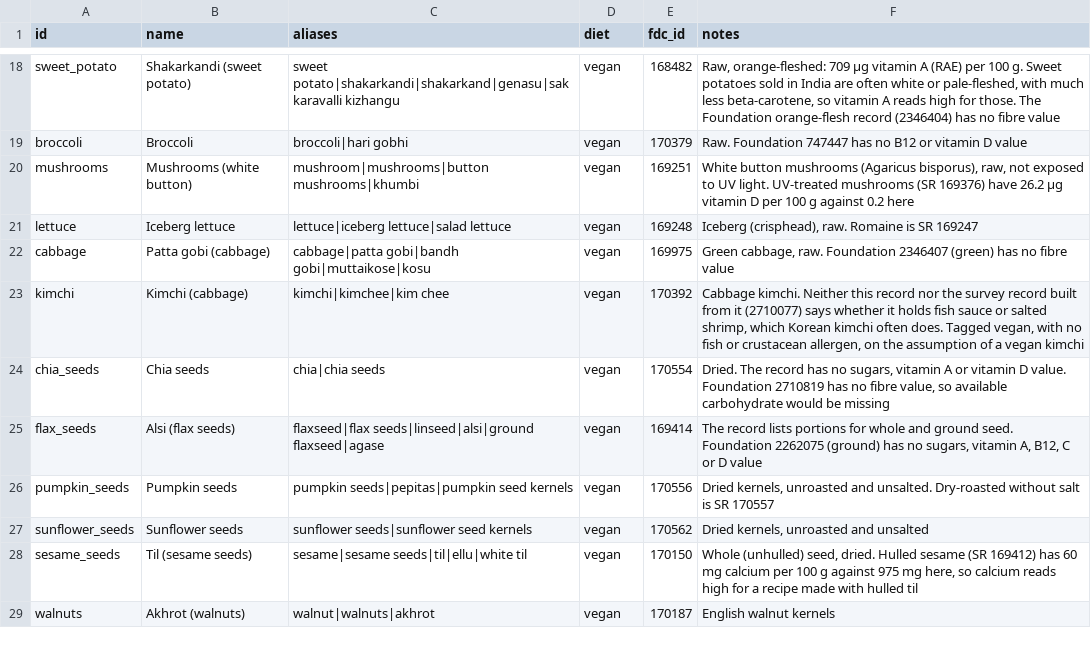
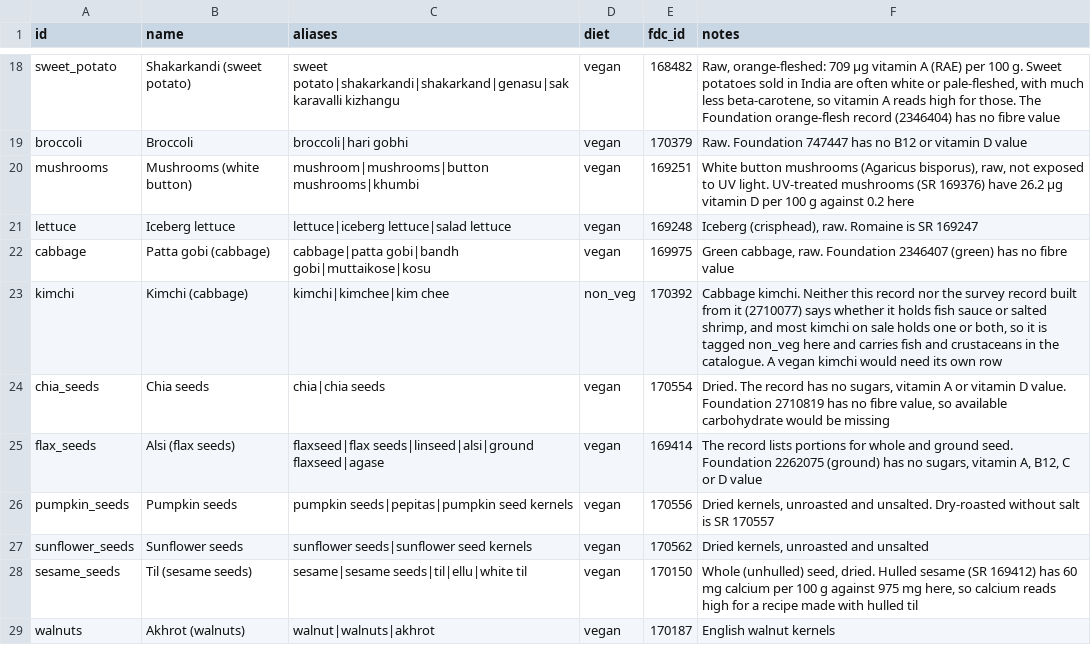
Before and after one commit to Varun-Kambali/meal-planner-agents, a CSV file: data_build/food_map.csv, drawn as a sheet; only a part is shown, gaps mark what is left out.

Commit message:
fix: tag kimchi and whey on the safe side
Neither kimchi record says whether it holds fish sauce or salted shrimp, and
most kimchi on sale holds one or both, so kimchi is now non_veg in the food
file and carries fish and crustaceans in the catalogue; a vegan kimchi would
need its own row. Whey powder carries soy as well as milk, because many whey
powders add soy lecithin. A wrong tag on the safe side only leaves a food out;
a missing one lets it through. Both are pinned in the allergen test.

```diff
--- a/data_build/food_map.csv
+++ b/data_build/food_map.csv
@@ -22,3 +22,3 @@ lettuce,Iceberg lettuce,lettuce|iceberg lettuce|salad lettuce,vegan,169248,"Iceb
 cabbage,Patta gobi (cabbage),cabbage|patta gobi|bandh gobi|muttaikose|kosu,vegan,169975,"Green cabbage, raw. Foundation 2346407 (green) has no fibre value"
-kimchi,Kimchi (cabbage),kimchi|kimchee|kim chee,vegan,170392,"Cabbage kimchi. Neither this record nor the survey record built from it (2710077) says whether it holds fish sauce or salted shrimp, which Korean kimchi often does. Tagged vegan, with no fish or crustacean allergen, on the assumption of a vegan kimchi"
+kimchi,Kimchi (cabbage),kimchi|kimchee|kim chee,non_veg,170392,"Cabbage kimchi. Neither this record nor the survey record built from it (2710077) says whether it holds fish sauce or salted shrimp, and most kimchi on sale holds one or both, so it is tagged non_veg here and carries fish and crustaceans in the catalogue. A vegan kimchi would need its own row"
 chia_seeds,Chia seeds,chia|chia seeds,vegan,170554,"Dried. The record has no sugars, vitamin A or vitamin D value. Foundation 2710819 has no fibre value, so available carbohydrate would be missing"
```
Also changed, not shown: data/foods/ingredients.csv, 4 other files.
